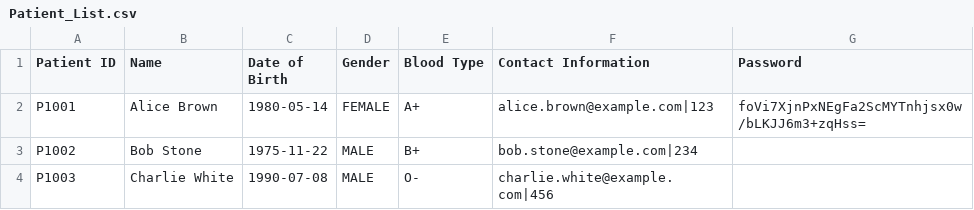
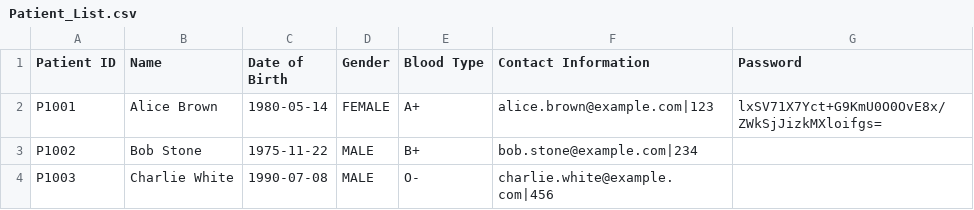
Before and after one commit to yuzhengwen/HospitalManagementSystem, a CSV file: CSV/Patient_List.csv, drawn as a sheet.

```diff
--- a/CSV/Patient_List.csv
+++ b/CSV/Patient_List.csv
@@ -1,3 +1,3 @@
 Patient ID,Name,Date of Birth,Gender,Blood Type,Contact Information,Password
-P1001,Alice Brown,1980-05-14,FEMALE,A+,alice.brown@example.com|123,foVi7XjnPxNEgFa2ScMYTnhjsx0w/bLKJJ6m3+zqHss=
+P1001,Alice Brown,1980-05-14,FEMALE,A+,alice.brown@example.com|123,lxSV71X7Yct+G9KmU0O0OvE8x/ZWkSjJizkMXloifgs=
 P1002,Bob Stone,1975-11-22,MALE,B+,bob.stone@example.com|234,
```
Also changed, not shown: CSV/Appointments.csv, 18 other files.
